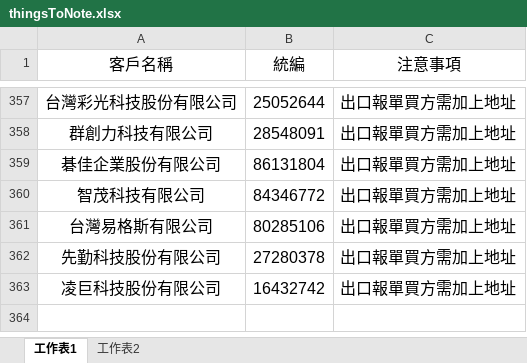
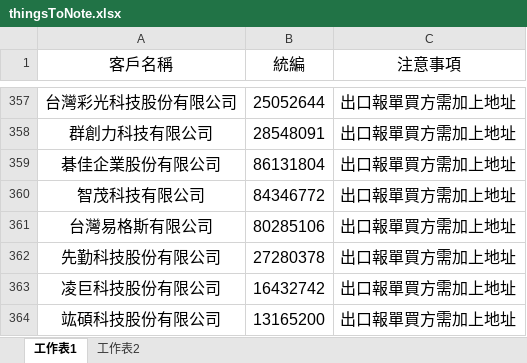
Before and after one commit to liyijung/Export-declaration, an Excel workbook: thingsToNote.xlsx, sheet 工作表1, drawn as a sheet; only a part is shown, gaps mark what is left out; values as stored, in another font and other column widths than the file's, no borders; conditional formats not drawn; the diff names each change by its address in the sheet, - before the commit and + after, or states it on an @@ line.

Commit message:
Add files via upload

```diff
--- a/thingsToNote.xlsx (sheet 工作表1)
+++ b/thingsToNote.xlsx (sheet 工作表1)
+row 364: 竑碩科技股份有限公司 | 13165200 | 出口報單買方需加上地址
```
